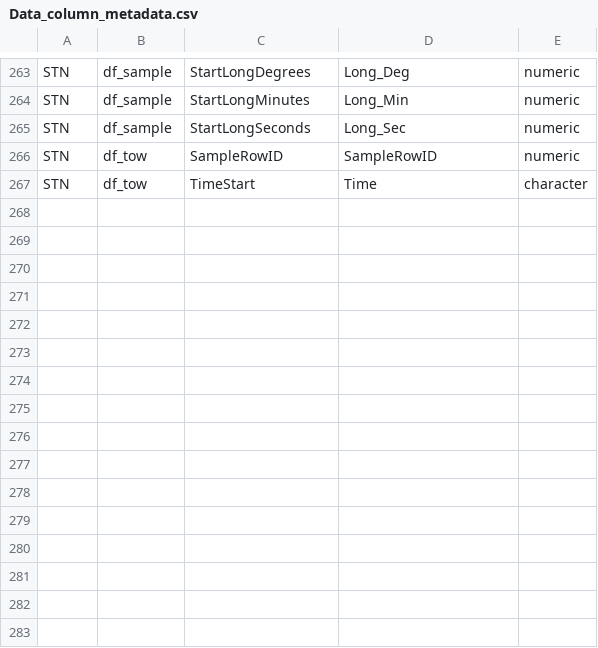
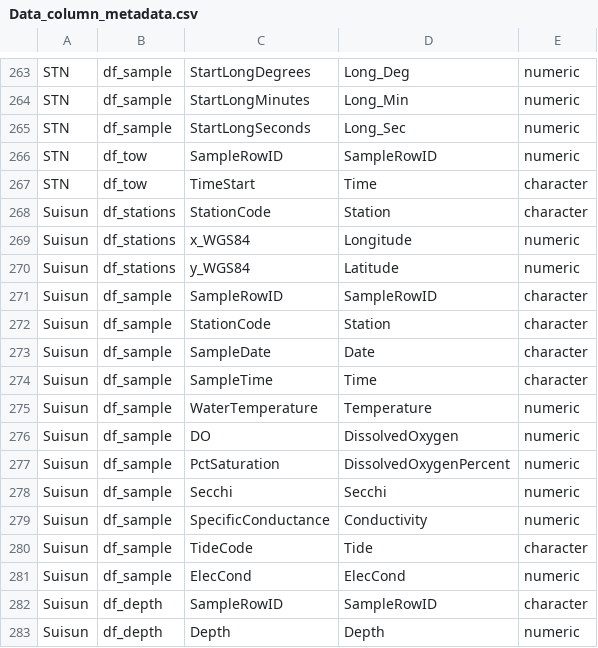
Before and after one commit to InteragencyEcologicalProgram/discretewq, a CSV file: data-raw/01_Global/Data_column_metadata.csv, drawn as a sheet; only a part is shown, gaps mark what is left out; the diff names each change by its address in the sheet, - before the commit and + after, or states it on an @@ line.

Commit message:
Updated suisun dataset

```diff
--- a/data-raw/01_Global/Data_column_metadata.csv
+++ b/data-raw/01_Global/Data_column_metadata.csv
+row 268: Suisun | df_stations | StationCode | Station | character
+row 269: Suisun | df_stations | x_WGS84 | Longitude | numeric
+row 270: Suisun | df_stations | y_WGS84 | Latitude | numeric
+row 271: Suisun | df_sample | SampleRowID | SampleRowID | character
+row 272: Suisun | df_sample | StationCode | Station | character
+row 273: Suisun | df_sample | SampleDate | Date | character
+row 274: Suisun | df_sample | SampleTime | Time | character
+row 275: Suisun | df_sample | WaterTemperature | Temperature | numeric
+row 276: Suisun | df_sample | DO | DissolvedOxygen | numeric
+row 277: Suisun | df_sample | PctSaturation | DissolvedOxygenPercent | numeric
+row 278: Suisun | df_sample | Secchi | Secchi | numeric
+row 279: Suisun | df_sample | SpecificConductance | Conductivity | numeric
+row 280: Suisun | df_sample | TideCode | Tide | character
+row 281: Suisun | df_sample | ElecCond | ElecCond | numeric
+row 282: Suisun | df_depth | SampleRowID | SampleRowID | character
+row 283: Suisun | df_depth | Depth | Depth | numeric
```
Also changed, not shown: data-raw/01_Global/EDI_data_entity_metadata.csv, data-raw/01_Global/EDI_data_package_metadata.csv, 10 other files.
